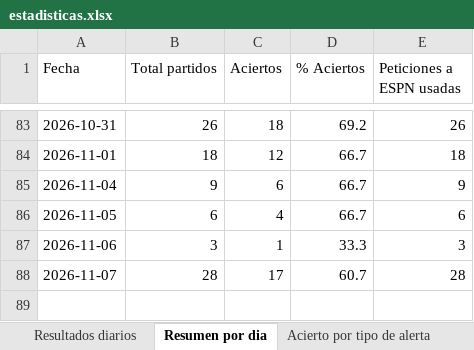
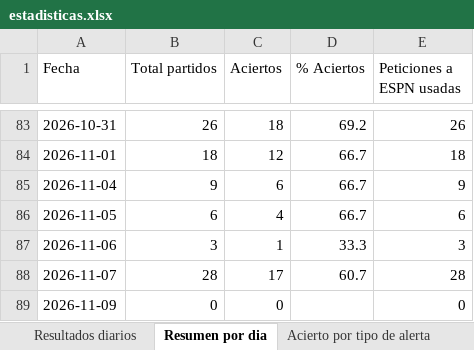
Before and after one commit to erikolivo/alertas-apuestas-espn, an Excel workbook: data/estadisticas.xlsx, sheet Resumen por dia, drawn as a sheet; only a part is shown, gaps mark what is left out; values as stored, in another font and other column widths than the file's, no borders; the diff names each change by its address in the sheet, - before the commit and + after, or states it on an @@ line.

```diff
--- a/data/estadisticas.xlsx (sheet Resumen por dia)
+++ b/data/estadisticas.xlsx (sheet Resumen por dia)
+row 89: 2026-11-09 | 0 | 0 |  | 0
```
Also changed, not shown: 2 other files.
